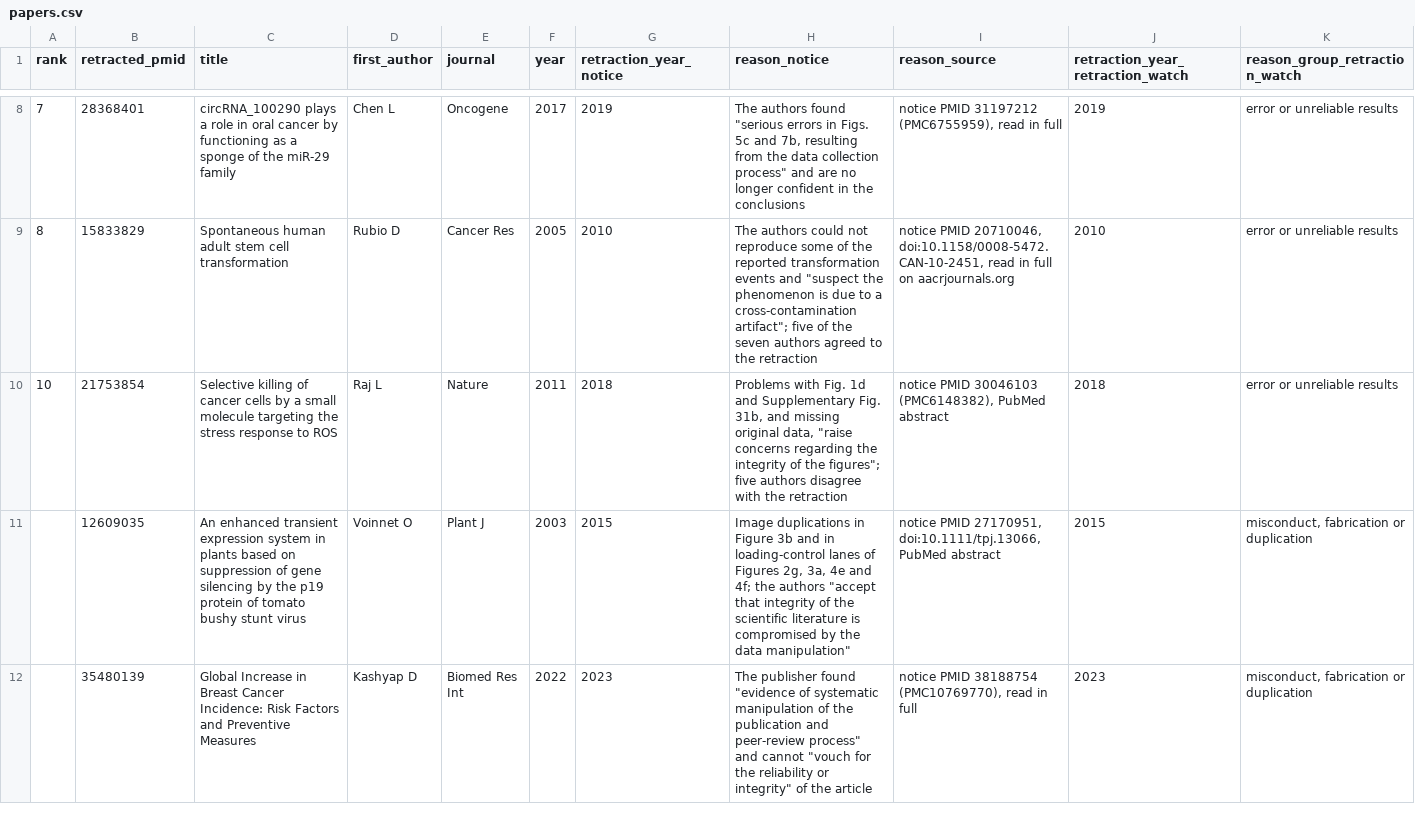
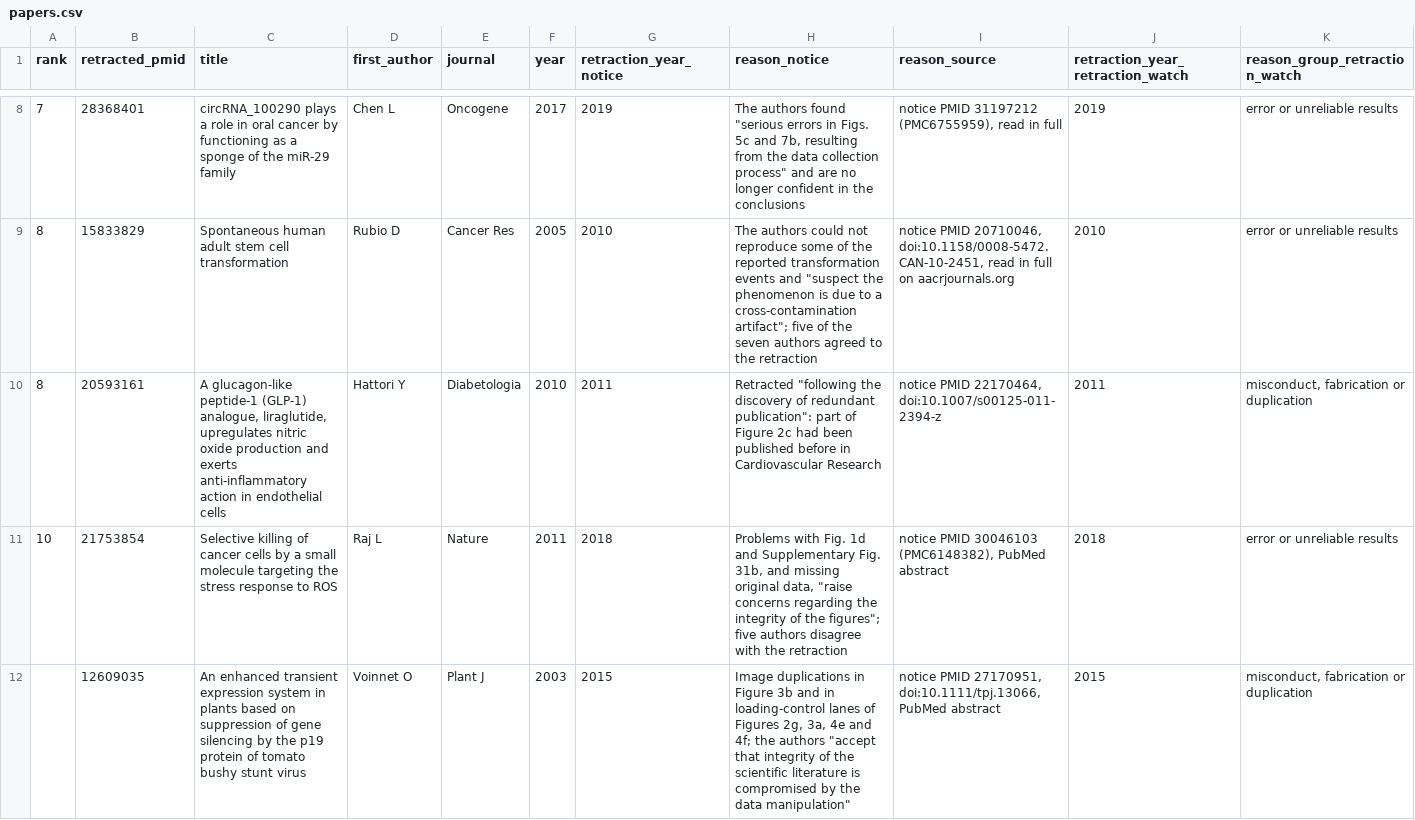
Before and after one commit to MrSaneApps/sanecite-retraction-census, a CSV file: lists/csv/papers.csv, drawn as a sheet; only a part is shown, gaps mark what is left out; the shorter side is filled out with more unchanged rows; rows hold the shown columns only; the diff names each change by its address in the sheet, - before the commit and + after, or states it on an @@ line.

```diff
--- a/lists/csv/papers.csv
+++ b/lists/csv/papers.csv
+row 10: 8 | 20593161 | A glucagon-like peptide-1 (GLP-1) analogue, liraglutide, upregulates nitric oxide production and exerts anti-inflammatory action in endothelial cells | Hattori Y | Diabetologia | 2010 | 2011 | Retracted "following the discovery of redundant publication": part of Figure 2c had been published before in Cardiovascular Research | notice PMID 22170464, doi:10.1007/s00125-011-2394-z | 2011 | misconduct, fabrication or duplication
```
Also changed, not shown: checker/items.csv, lists/csv/all-journals.csv, 57 other files.
